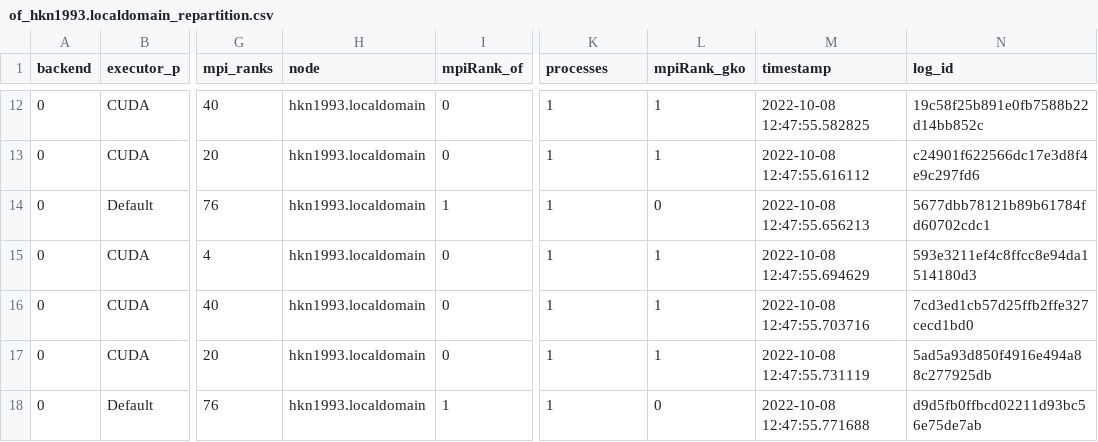
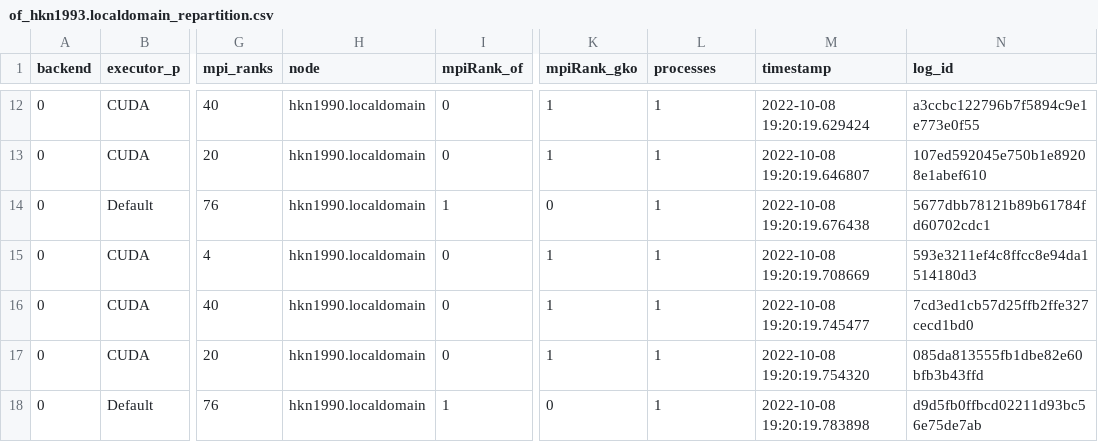
Before and after one commit to hpsim/ogl_labbook, a CSV file: results/distributed-update/010a2918/lidDrivenCavity/repartition/of_hkn1993.localdomain_repartition.csv, drawn as a sheet; only a part is shown, gaps mark what is left out; the diff covers the shown part only; the diff names each change by its address in the sheet, - before the commit and + after, or states it on an @@ line.

```diff
--- a/results/distributed-update/010a2918/lidDrivenCavity/repartition/of_hkn1993.localdomain_repartition.csv
+++ b/results/distributed-update/010a2918/lidDrivenCavity/repartition/of_hkn1993.localdomain_repartition.csv
-K1: processes
+K1: mpiRank_gko
-L1: mpiRank_gko
+L1: processes
-H12:H18 (node): hkn1993.localdomain
+H12:H18 (node): hkn1990.localdomain
-M12 (timestamp): 2022-10-08 12:47:55.582825
+M12 (timestamp): 2022-10-08 19:20:19.629424
-N12 (log_id): 19c58f25b891e0fb7588b22d14bb852c
+N12 (log_id): a3ccbc122796b7f5894c9e1e773e0f55
-M13 (timestamp): 2022-10-08 12:47:55.616112
+M13 (timestamp): 2022-10-08 19:20:19.646807
-N13 (log_id): c24901f622566dc17e3d8f4e9c297fd6
+N13 (log_id): 107ed592045e750b1e89208e1abef610
-K14 (mpiRank_gko): 1
+K14 (mpiRank_gko): 0
-L14 (processes): 0
+L14 (processes): 1
-M14 (timestamp): 2022-10-08 12:47:55.656213
+M14 (timestamp): 2022-10-08 19:20:19.676438
-M15 (timestamp): 2022-10-08 12:47:55.694629
+M15 (timestamp): 2022-10-08 19:20:19.708669
-M16 (timestamp): 2022-10-08 12:47:55.703716
+M16 (timestamp): 2022-10-08 19:20:19.745477
-M17 (timestamp): 2022-10-08 12:47:55.731119
+M17 (timestamp): 2022-10-08 19:20:19.754320
-N17 (log_id): 5ad5a93d850f4916e494a88c277925db
+N17 (log_id): 085da813555fb1dbe82e60bfb3b43ffd
-K18 (mpiRank_gko): 1
+K18 (mpiRank_gko): 0
-L18 (processes): 0
+L18 (processes): 1
-M18 (timestamp): 2022-10-08 12:47:55.771688
+M18 (timestamp): 2022-10-08 19:20:19.783898
```
Also changed, not shown: 54 edited cells elsewhere in this file, 1 other file.
